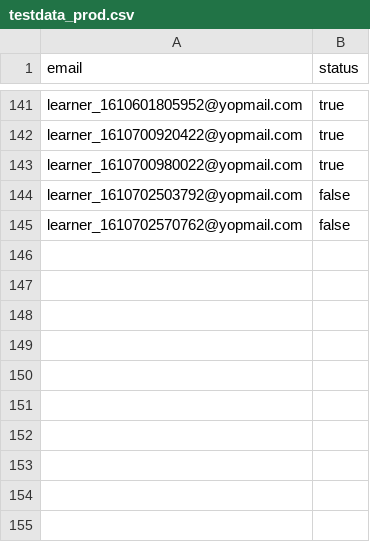
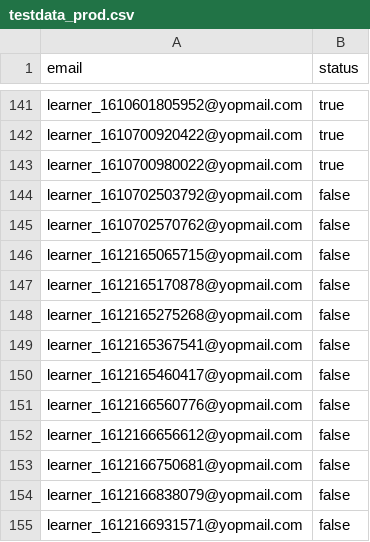
Before and after one commit to cupprod1/IELTSHealthCheck, a CSV file: testdata_prod.csv, drawn as a sheet; only a part is shown, gaps mark what is left out.

Commit message:
Adding data

```diff
--- a/testdata_prod.csv
+++ b/testdata_prod.csv
@@ -145 +145,11 @@ learner_1610702503792@yopmail.com,false,,,,,,,,,,,,,,,,,,,
 learner_1610702570762@yopmail.com,false,,,,,,,,,,,,,,,,,,,
+learner_1612165065715@yopmail.com,false,,,,,,,,,,,,,,,,,,,
+learner_1612165170878@yopmail.com,false,,,,,,,,,,,,,,,,,,,
+learner_1612165275268@yopmail.com,false,,,,,,,,,,,,,,,,,,,
+learner_1612165367541@yopmail.com,false,,,,,,,,,,,,,,,,,,,
+learner_1612165460417@yopmail.com,false,,,,,,,,,,,,,,,,,,,
+learner_1612166560776@yopmail.com,false,,,,,,,,,,,,,,,,,,,
+learner_1612166656612@yopmail.com,false,,,,,,,,,,,,,,,,,,,
+learner_1612166750681@yopmail.com,false,,,,,,,,,,,,,,,,,,,
+learner_1612166838079@yopmail.com,false,,,,,,,,,,,,,,,,,,,
+learner_1612166931571@yopmail.com,false,,,,,,,,,,,,,,,,,,,
```
